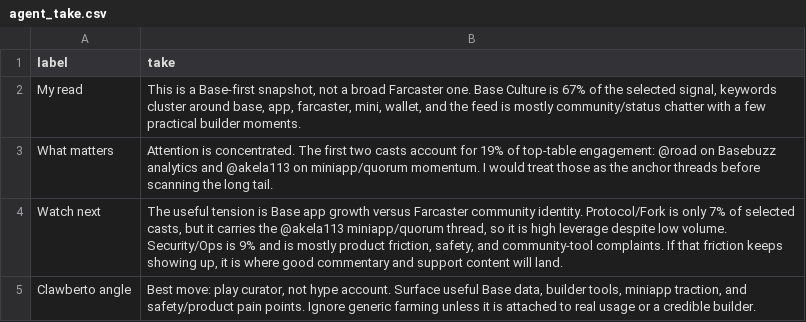
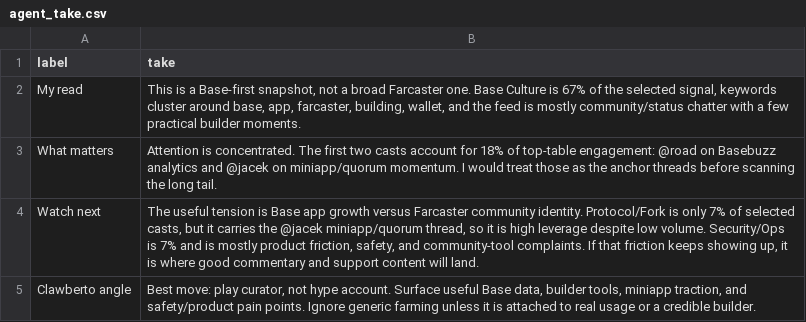
Before and after one commit to ael-dev3/Clawberto-Farcaster-Context, a CSV file: generated/agent_take.csv, drawn as a sheet.

```diff
--- a/generated/agent_take.csv
+++ b/generated/agent_take.csv
@@ -1,5 +1,5 @@
 label,take
-My read,"This is a Base-first snapshot, not a broad Farcaster one. Base Culture is 67% of the selected signal, keywords cluster around base, app, farcaster, mini, wallet, and the feed is mostly community/status chatter with a few practical builder moments."
-What matters,Attention is concentrated. The first two casts account for 19% of top-table engagement: @road on Basebuzz analytics and @akela113 on miniapp/quorum momentum. I would treat those as the anchor threads before scanning the long tail.
-Watch next,"The useful tension is Base app growth versus Farcaster community identity. Protocol/Fork is only 7% of selected casts, but it carries the @akela113 miniapp/quorum thread, so it is high leverage despite low volume. Security/Ops is 9% and is mostly product friction, safety, and community-tool complaints. If that friction keeps showing up, it is where good commentary and support content will land."
+My read,"This is a Base-first snapshot, not a broad Farcaster one. Base Culture is 67% of the selected signal, keywords cluster around base, app, farcaster, building, wallet, and the feed is mostly community/status chatter with a few practical builder moments."
+What matters,Attention is concentrated. The first two casts account for 18% of top-table engagement: @road on Basebuzz analytics and @jacek on miniapp/quorum momentum. I would treat those as the anchor threads before scanning the long tail.
+Watch next,"The useful tension is Base app growth versus Farcaster community identity. Protocol/Fork is only 7% of selected casts, but it carries the @jacek miniapp/quorum thread, so it is high leverage despite low volume. Security/Ops is 7% and is mostly product friction, safety, and community-tool complaints. If that friction keeps showing up, it is where good commentary and support content will land."
 Clawberto angle,"Best move: play curator, not hype account. Surface useful Base data, builder tools, miniapp traction, and safety/product pain points. Ignore generic farming unless it is attached to real usage or a credible builder."
```
Also changed, not shown: generated/comments.csv, public/generated/authors.csv, 19 other files.
